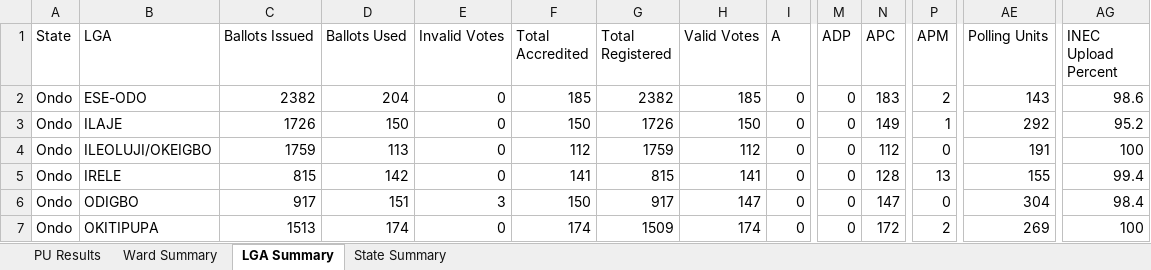
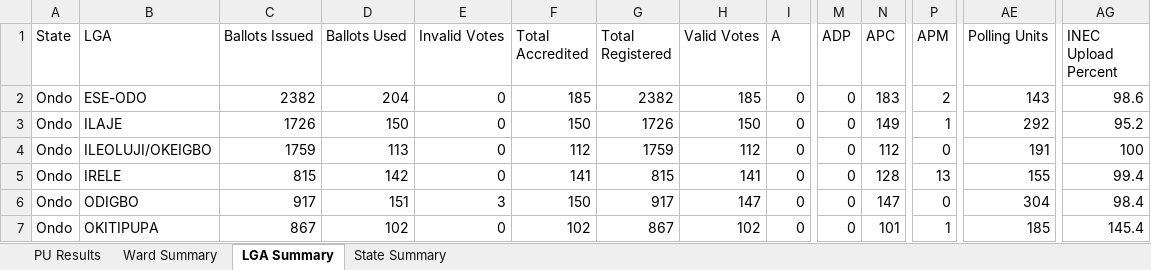
Before and after one commit to africadatawarehouse-netizen/inec-state-pull, an Excel workbook: output/Ondo/results.xlsx, sheet LGA Summary, drawn as a sheet; only a part is shown, gaps mark what is left out; values as stored, in another font and other column widths than the file's, no borders; the diff names each change by its address in the sheet, - before the commit and + after, or states it on an @@ line.

```diff
--- a/output/Ondo/results.xlsx (sheet LGA Summary)
+++ b/output/Ondo/results.xlsx (sheet LGA Summary)
-C7 (Ballots Issued): 1513
+C7 (Ballots Issued): 867
-D7 (Ballots Used): 174
+D7 (Ballots Used): 102
-F7 (Total Accredited): 174
+F7 (Total Accredited): 102
-G7 (Total Registered): 1509
+G7 (Total Registered): 867
-H7 (Valid Votes): 174
+H7 (Valid Votes): 102
-N7 (APC): 172
+N7 (APC): 101
-P7 (APM): 2
+P7 (APM): 1
-AE7 (Polling Units): 269
+AE7 (Polling Units): 185
-AG7 (INEC Upload Percent): 100
+AG7 (INEC Upload Percent): 145.4
```
Also changed, not shown: sheet PU Results, sheet Ward Summary, sheet State Summary, output/Ekiti/results.xlsx, output/Enugu/results.xlsx, 23 other files.
